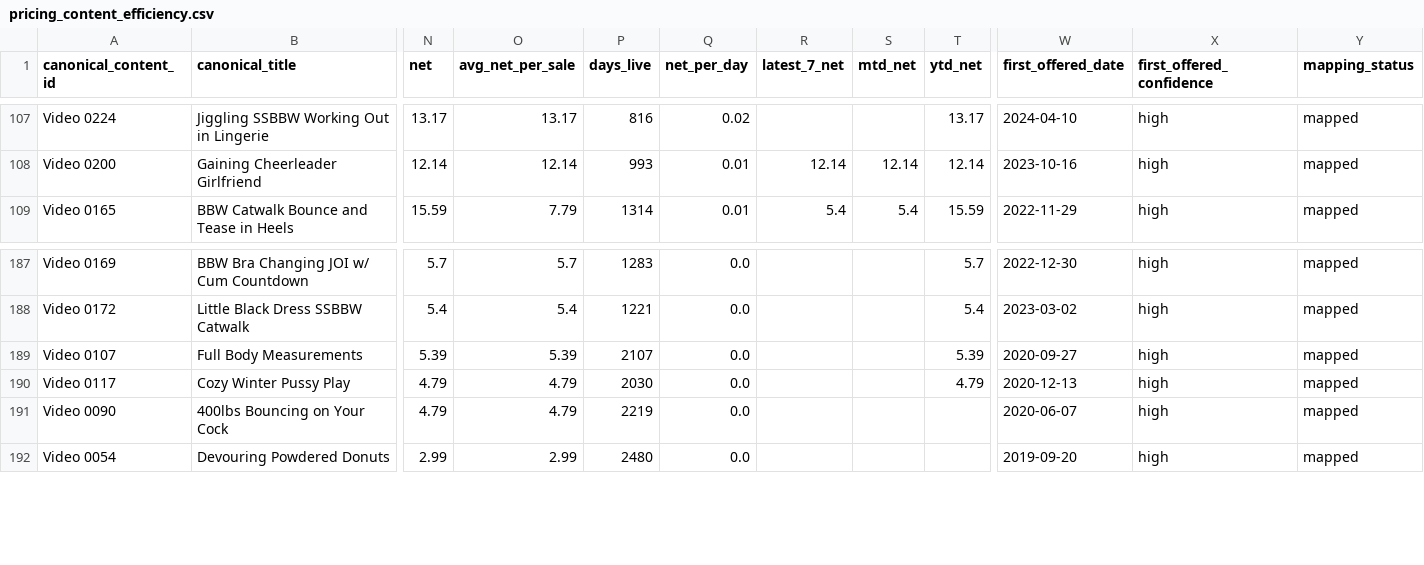
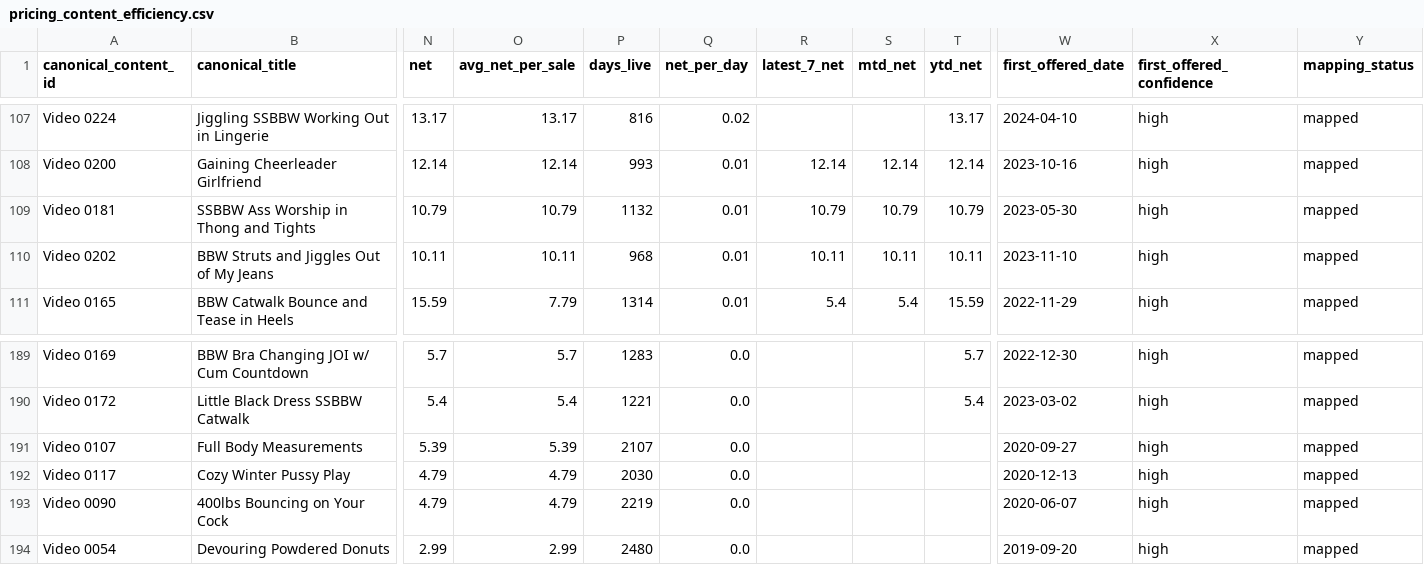
Before and after one commit to Trippaeon3/creator-sales-dashboard-public-2ba6b9a86c53, a CSV file: data/pricing_content_efficiency.csv, drawn as a sheet; only a part is shown, gaps mark what is left out; addresses are those after the commit; rows hold the shown columns only; the diff names each change by its address in the sheet, - before the commit and + after, or states it on an @@ line.

```diff
--- a/data/pricing_content_efficiency.csv
+++ b/data/pricing_content_efficiency.csv
+row 109: Video 0181 | SSBBW Ass Worship in Thong and Tights | 10.79 | 10.79 | 1132 | 0.01 | 10.79 | 10.79 | 10.79 | 2023-05-30 | high | mapped
+row 110: Video 0202 | BBW Struts and Jiggles Out of My Jeans | 10.11 | 10.11 | 968 | 0.01 | 10.11 | 10.11 | 10.11 | 2023-11-10 | high | mapped
-T191 (ytd_net): 5.39
+T191 (ytd_net): (empty)
-T192 (ytd_net): 4.79
+T192 (ytd_net): (empty)
```
Also changed, not shown: data/content_group_summary.csv, data/content_period_summary.csv, 25 other files.
